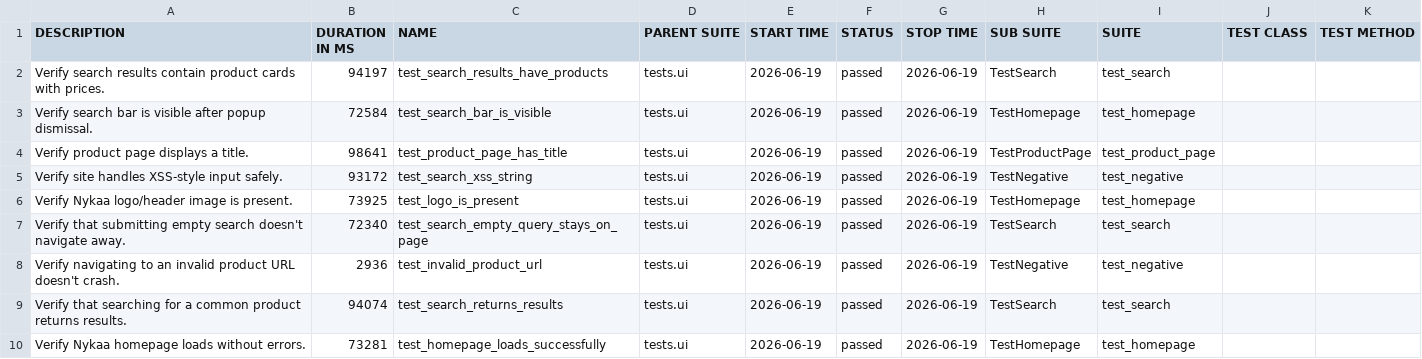
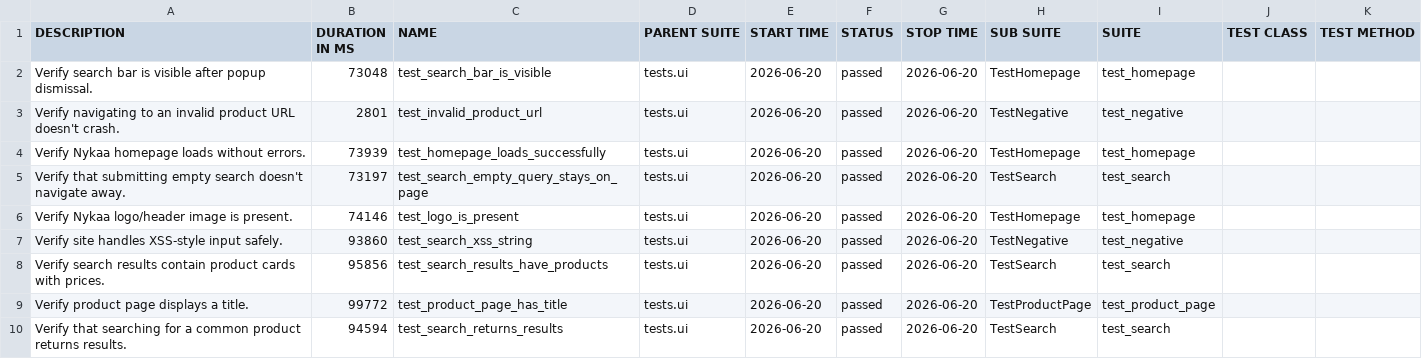
Before and after one commit to Deoli420/automation-framework, a CSV file: allure-report/data/suites.csv, drawn as a sheet.

```diff
--- a/allure-report/data/suites.csv
+++ b/allure-report/data/suites.csv
@@ -1,10 +1,10 @@
 "DESCRIPTION","DURATION IN MS","NAME","PARENT SUITE","START TIME","STATUS","STOP TIME","SUB SUITE","SUITE","TEST CLASS","TEST METHOD"
-"Verify search results contain product cards with prices.","94197","test_search_results_have_products","tests.ui","2026-06-19","passed","2026-06-19","TestSearch","test_search","",""
-"Verify search bar is visible after popup dismissal.","72584","test_search_bar_is_visible","tests.ui","2026-06-19","passed","2026-06-19","TestHomepage","test_homepage","",""
-"Verify product page displays a title.","98641","test_product_page_has_title","tests.ui","2026-06-19","passed","2026-06-19","TestProductPage","test_product_page","",""
-"Verify site handles XSS-style input safely.","93172","test_search_xss_string","tests.ui","2026-06-19","passed","2026-06-19","TestNegative","test_negative","",""
-"Verify Nykaa logo/header image is present.","73925","test_logo_is_present","tests.ui","2026-06-19","passed","2026-06-19","TestHomepage","test_homepage","",""
-"Verify that submitting empty search doesn't navigate away.","72340","test_search_empty_query_stays_on_page","tests.ui","2026-06-19","passed","2026-06-19","TestSearch","test_search","",""
-"Verify navigating to an invalid product URL doesn't crash.","2936","test_invalid_product_url","tests.ui","2026-06-19","passed","2026-06-19","TestNegative","test_negative","",""
-"Verify that searching for a common product returns results.","94074","test_search_returns_results","tests.ui","2026-06-19","passed","2026-06-19","TestSearch","test_search","",""
-"Verify Nykaa homepage loads without errors.","73281","test_homepage_loads_successfully","tests.ui","2026-06-19","passed","2026-06-19","TestHomepage","test_homepage","",""
+"Verify search bar is visible after popup dismissal.","73048","test_search_bar_is_visible","tests.ui","2026-06-20","passed","2026-06-20","TestHomepage","test_homepage","",""
+"Verify navigating to an invalid product URL doesn't crash.","2801","test_invalid_product_url","tests.ui","2026-06-20","passed","2026-06-20","TestNegative","test_negative","",""
+"Verify Nykaa homepage loads without errors.","73939","test_homepage_loads_successfully","tests.ui","2026-06-20","passed","2026-06-20","TestHomepage","test_homepage","",""
+"Verify that submitting empty search doesn't navigate away.","73197","test_search_empty_query_stays_on_page","tests.ui","2026-06-20","passed","2026-06-20","TestSearch","test_search","",""
+"Verify Nykaa logo/header image is present.","74146","test_logo_is_present","tests.ui","2026-06-20","passed","2026-06-20","TestHomepage","test_homepage","",""
+"Verify site handles XSS-style input safely.","93860","test_search_xss_string","tests.ui","2026-06-20","passed","2026-06-20","TestNegative","test_negative","",""
+"Verify search results contain product cards with prices.","95856","test_search_results_have_products","tests.ui","2026-06-20","passed","2026-06-20","TestSearch","test_search","",""
+"Verify product page displays a title.","99772","test_product_page_has_title","tests.ui","2026-06-20","passed","2026-06-20","TestProductPage","test_product_page","",""
+"Verify that searching for a common product returns results.","94594","test_search_returns_results","tests.ui","2026-06-20","passed","2026-06-20","TestSearch","test_search","",""
```
Also changed, not shown: 59 other files.
